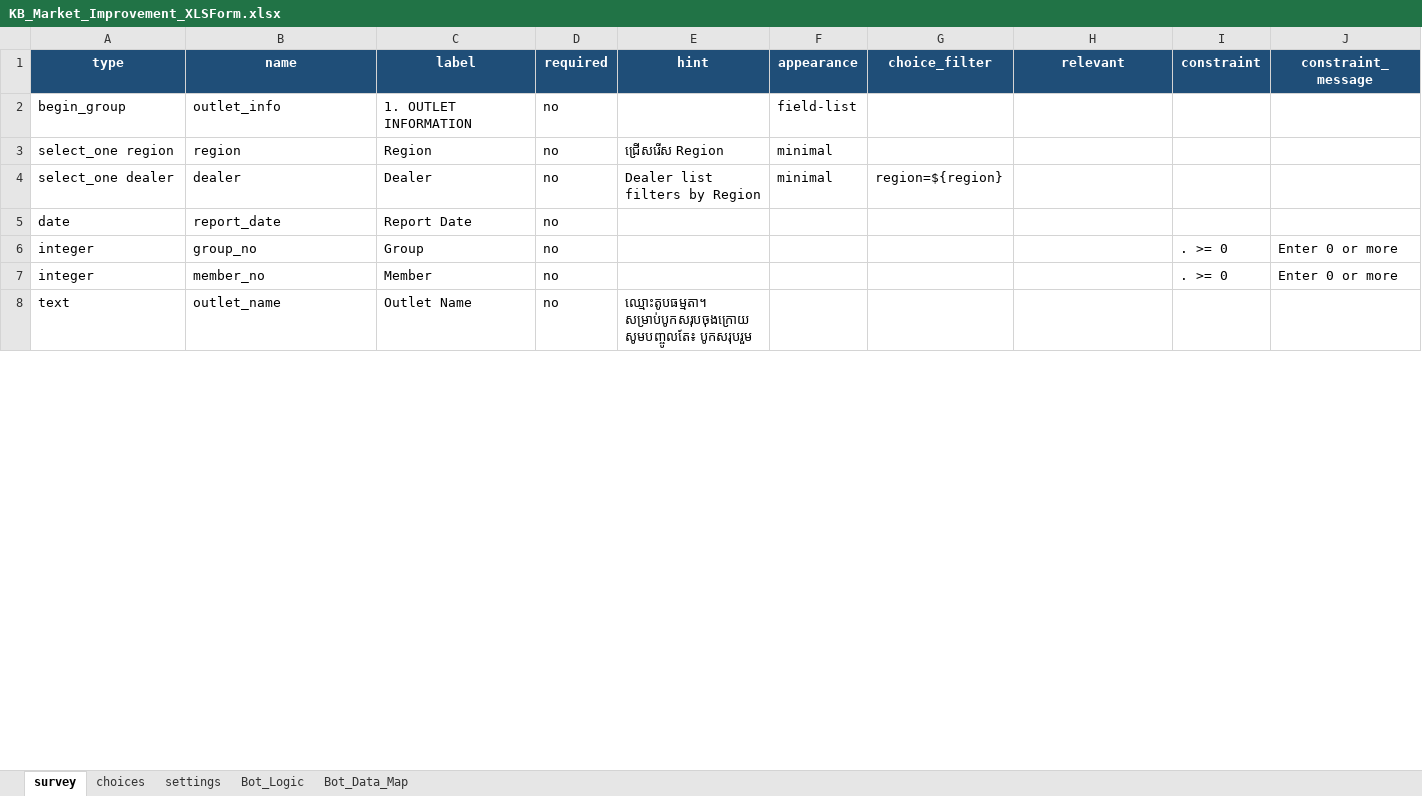
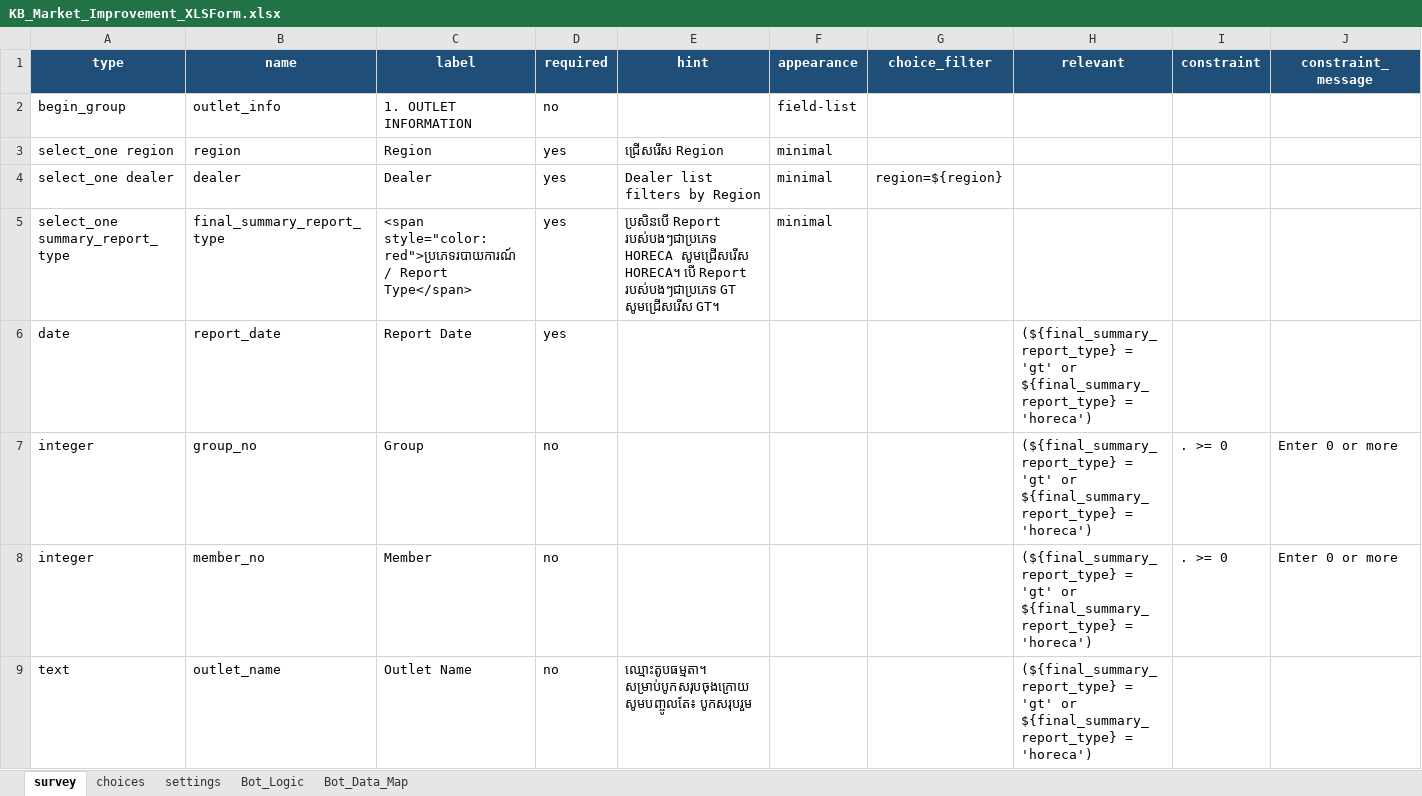
Before and after one commit to phearomITE/Market_Survey, an Excel workbook: templates/KB_Market_Improvement_XLSForm.xlsx, sheet survey, drawn as a sheet; only a part is shown; values as stored, in another font and other column widths than the file's, no borders; addresses are those after the commit; rows hold the shown columns only; the diff covers the shown part only; the diff names each change by its address in the sheet, - before the commit and + after, or states it on an @@ line.

Commit message:
Install complete GT HORECA code and templates

```diff
--- a/templates/KB_Market_Improvement_XLSForm.xlsx (sheet survey)
+++ b/templates/KB_Market_Improvement_XLSForm.xlsx (sheet survey)
-D3:D4 (required): no
+D3:D4 (required): yes
+row 5: select_one summary_report_type | final_summary_report_type | <span style="color:red">ប្រភេទរបាយការណ៍ / Report Type</span> | yes | ប្រសិនបើ Report របស់បងៗជាប្រភេទ HORECA សូមជ្រើសរើស HORECA។ បើ Report របស់បងៗជាប្រភេទ GT សូមជ្រើសរើស GT។ | minimal
-D6 (required): no
+D6 (required): yes
-H6:H9 (relevant): (empty)
+H6:H9 (relevant): (${final_summary_report_type} = 'gt' or ${final_summary_report_type} = 'horeca')
```
Also changed, not shown: 61 added rows, 1 removed row and 130 edited cells elsewhere in this sheet, sheet Bot_Data_Map, sheet Bot_Logic, sheet choices, sheet settings, templates/template_by_dealer.xlsx, templates/template_horeca.xlsx, 9 other files.
